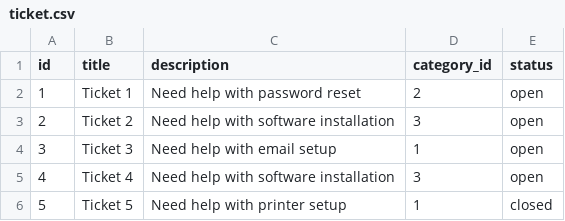
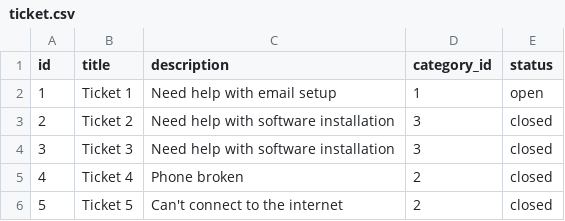
Before and after one commit to AIlhomov/Ticketing-System, a CSV file: sql/ticket.csv, drawn as a sheet.

```diff
--- a/sql/ticket.csv
+++ b/sql/ticket.csv
@@ -1,6 +1,6 @@
 "id","title","description","category_id","status"
-"1","Ticket 1","Need help with password reset","2","open"
-"2","Ticket 2","Need help with software installation","3","open"
-"3","Ticket 3","Need help with email setup","1","open"
-"4","Ticket 4","Need help with software installation","3","open"
-"5","Ticket 5","Need help with printer setup","1","closed"
+"1","Ticket 1","Need help with email setup","1","open"
+"2","Ticket 2","Need help with software installation","3","closed"
+"3","Ticket 3","Need help with software installation","3","closed"
+"4","Ticket 4","Phone broken","2","closed"
+"5","Ticket 5","Can't connect to the internet","2","closed"
```
Also changed, not shown: 5 other files.
